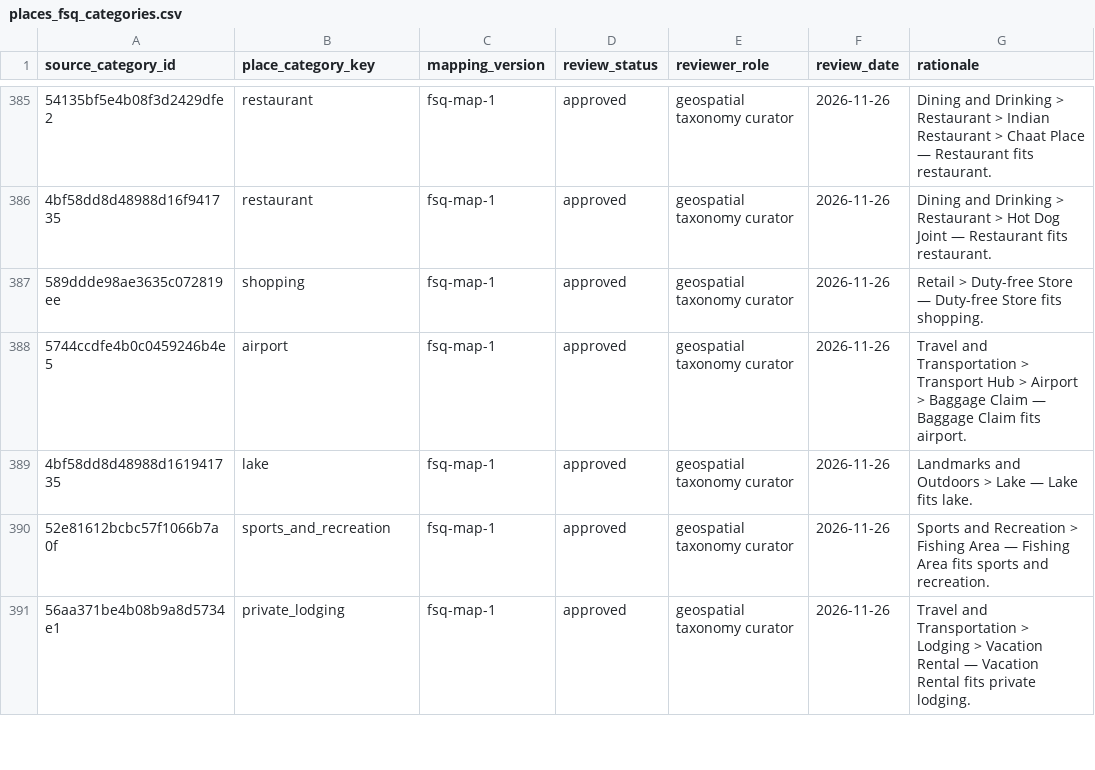
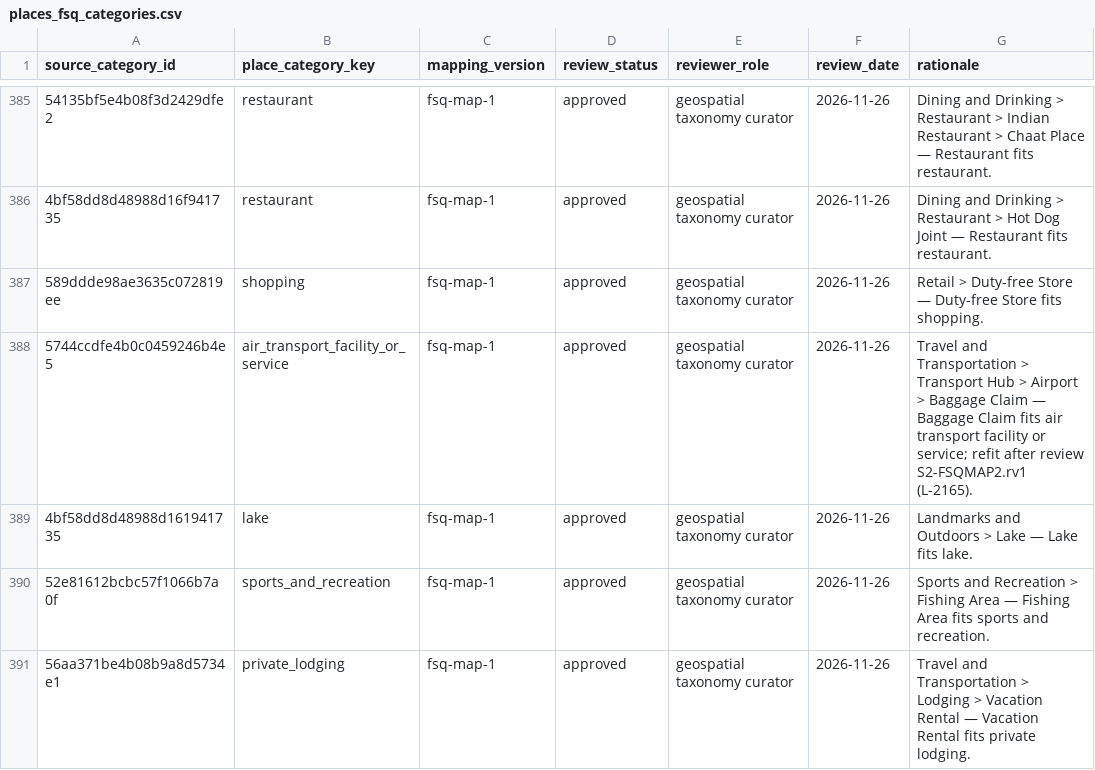
Before and after one commit to albarami/economic-investment-intelligence, a CSV file: custodian/publicdata/review/places_fsq_categories.csv, drawn as a sheet; only a part is shown, gaps mark what is left out; the diff covers the shown part only.

```diff
--- a/custodian/publicdata/review/places_fsq_categories.csv
+++ b/custodian/publicdata/review/places_fsq_categories.csv
@@ -387,3 +387,3 @@ source_category_id,place_category_key,mapping_version,review_status,reviewer_rol
 589ddde98ae3635c072819ee,shopping,fsq-map-1,approved,geospatial taxonomy curator,2026-11-26,Retail > Duty-free Store — Duty-free Store fits shopping.
-5744ccdfe4b0c0459246b4e5,airport,fsq-map-1,approved,geospatial taxonomy curator,2026-11-26,Travel and Transportation > Transport Hub > Airport > Baggage Claim — Baggage Claim fits airport.
+5744ccdfe4b0c0459246b4e5,air_transport_facility_or_service,fsq-map-1,approved,geospatial taxonomy curator,2026-11-26,Travel and Transportation > Transport Hub > Airport > Baggage Claim — Baggage Claim fits air transport facility or service; refit after review S2-FSQMAP2.rv1 (L-2165).
 4bf58dd8d48988d161941735,lake,fsq-map-1,approved,geospatial taxonomy curator,2026-11-26,Landmarks and Outdoors > Lake — Lake fits lake.
```
Also changed, not shown: 104 edited cells elsewhere in this file, 2 other files.
